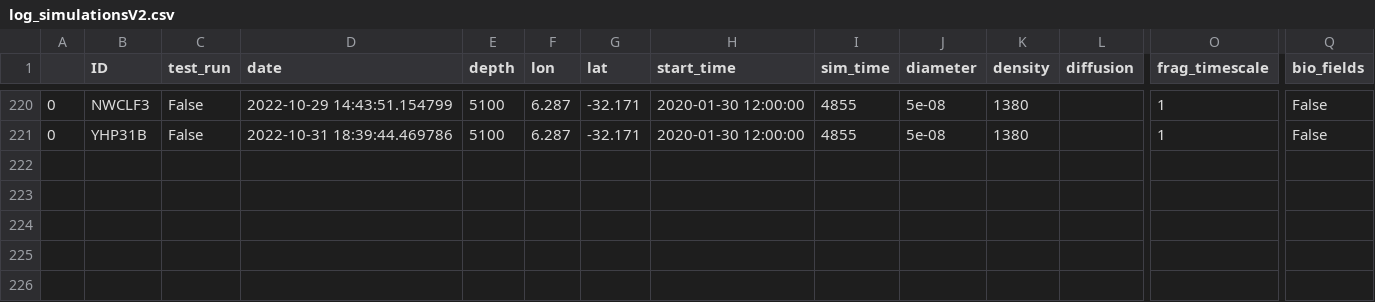
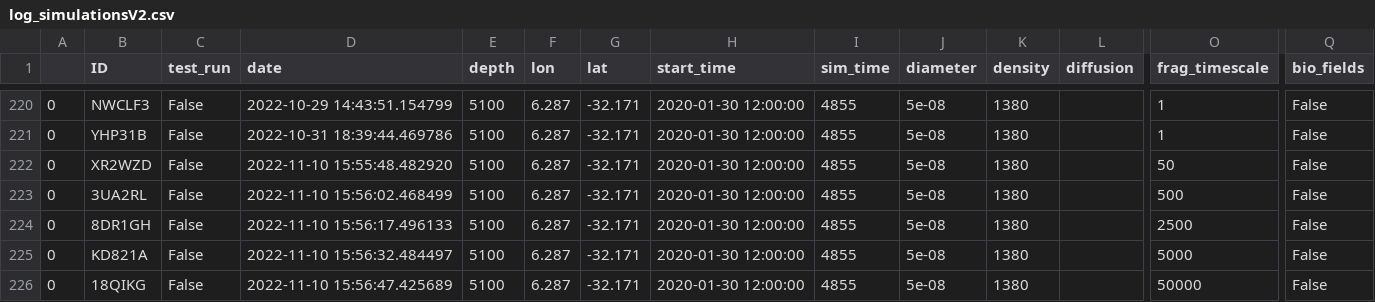
Before and after one commit to OceanParcels/Backtracking_Abyssal_Nanoplastics, a CSV file: log_simulationsV2.csv, drawn as a sheet; only a part is shown, gaps mark what is left out; rows hold the shown columns only; the diff names each change by its address in the sheet, - before the commit and + after, or states it on an @@ line.

```diff
--- a/log_simulationsV2.csv
+++ b/log_simulationsV2.csv
+row 222: 0 | XR2WZD | False | 2022-11-10 15:55:48.482920 | 5100 | 6.287 | -32.171 | 2020-01-30 12:00:00 | 4855 | 5e-08 | 1380 |  | 50 | False
+row 223: 0 | 3UA2RL | False | 2022-11-10 15:56:02.468499 | 5100 | 6.287 | -32.171 | 2020-01-30 12:00:00 | 4855 | 5e-08 | 1380 |  | 500 | False
+row 224: 0 | 8DR1GH | False | 2022-11-10 15:56:17.496133 | 5100 | 6.287 | -32.171 | 2020-01-30 12:00:00 | 4855 | 5e-08 | 1380 |  | 2500 | False
+row 225: 0 | KD821A | False | 2022-11-10 15:56:32.484497 | 5100 | 6.287 | -32.171 | 2020-01-30 12:00:00 | 4855 | 5e-08 | 1380 |  | 5000 | False
+row 226: 0 | 18QIKG | False | 2022-11-10 15:56:47.425689 | 5100 | 6.287 | -32.171 | 2020-01-30 12:00:00 | 4855 | 5e-08 | 1380 |  | 50000 | False
```
Also changed, not shown: 5 other files.
